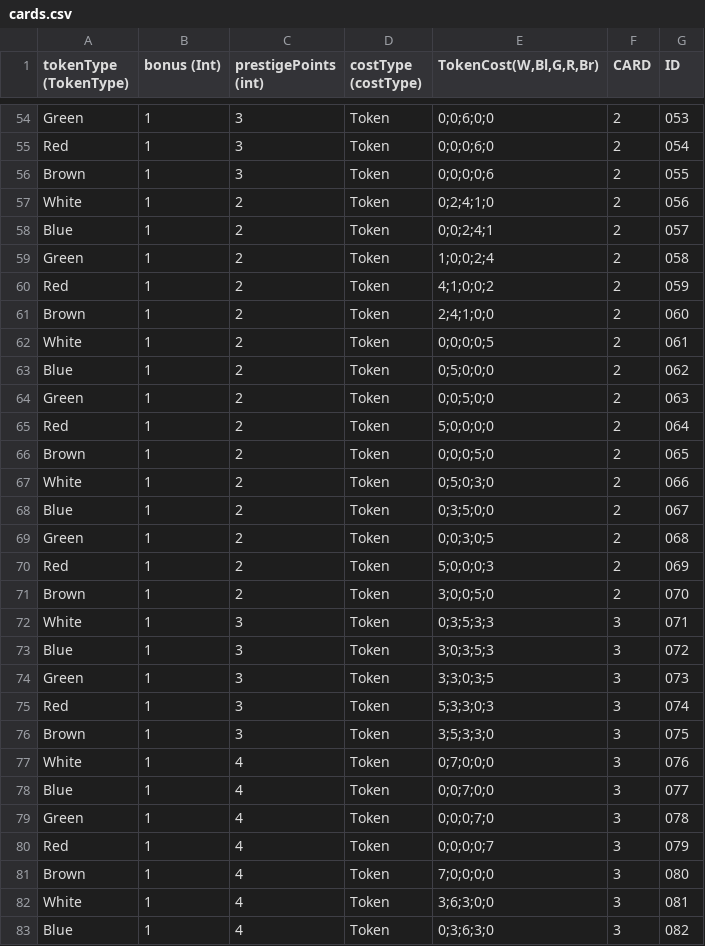
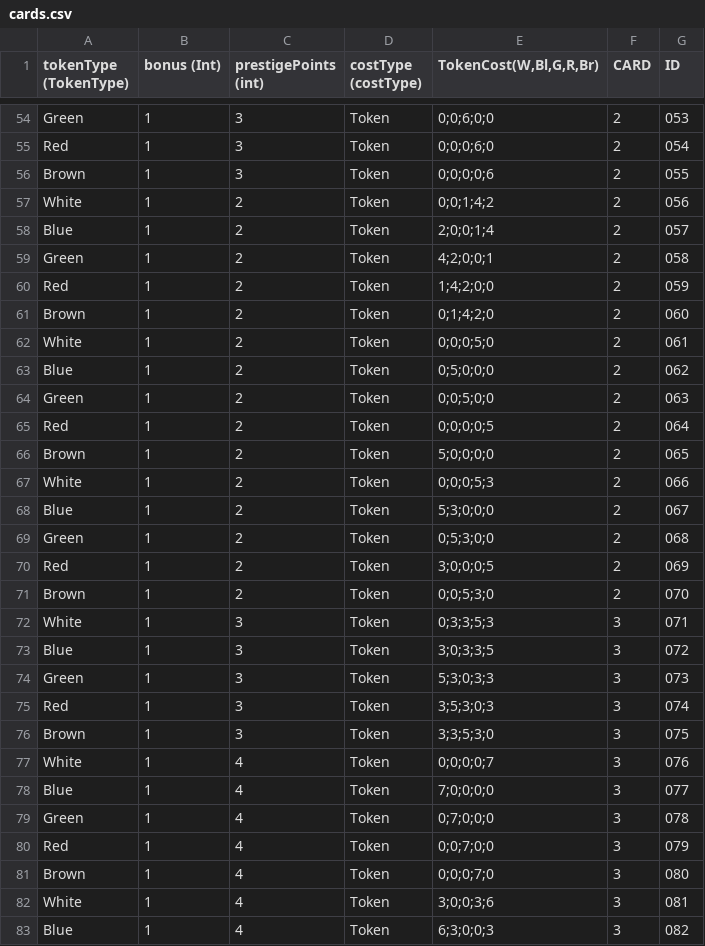
Before and after one commit to hexanome-04/splendor, a CSV file: server/src/main/resources/cards.csv, drawn as a sheet; only a part is shown, gaps mark what is left out; the diff covers the shown part only.

Commit message:
fixed cards.csv to correctly reflect costs (#92)
* fixed cards.csv to correctly reflect costs

* added 0's to regular card IDs

Co-authored-by: rullebrett <74204667+rullebrett@users.noreply.github.com>

```diff
--- a/server/src/main/resources/cards.csv
+++ b/server/src/main/resources/cards.csv
@@ -56,28 +56,28 @@ Red,1,3,Token,0;0;0;6;0,2,054
 Brown,1,3,Token,0;0;0;0;6,2,055
-White,1,2,Token,0;2;4;1;0,2,056
-Blue,1,2,Token,0;0;2;4;1,2,057
-Green,1,2,Token,1;0;0;2;4,2,058
-Red,1,2,Token,4;1;0;0;2,2,059
-Brown,1,2,Token,2;4;1;0;0,2,060
-White,1,2,Token,0;0;0;0;5,2,061
+White,1,2,Token,0;0;1;4;2,2,056
+Blue,1,2,Token,2;0;0;1;4,2,057
+Green,1,2,Token,4;2;0;0;1,2,058
+Red,1,2,Token,1;4;2;0;0,2,059
+Brown,1,2,Token,0;1;4;2;0,2,060
+White,1,2,Token,0;0;0;5;0,2,061
 Blue,1,2,Token,0;5;0;0;0,2,062
 Green,1,2,Token,0;0;5;0;0,2,063
-Red,1,2,Token,5;0;0;0;0,2,064
-Brown,1,2,Token,0;0;0;5;0,2,065
-White,1,2,Token,0;5;0;3;0,2,066
-Blue,1,2,Token,0;3;5;0;0,2,067
-Green,1,2,Token,0;0;3;0;5,2,068
-Red,1,2,Token,5;0;0;0;3,2,069
-Brown,1,2,Token,3;0;0;5;0,2,070
-White,1,3,Token,0;3;5;3;3,3,071
-Blue,1,3,Token,3;0;3;5;3,3,072
-Green,1,3,Token,3;3;0;3;5,3,073
-Red,1,3,Token,5;3;3;0;3,3,074
-Brown,1,3,Token,3;5;3;3;0,3,075
-White,1,4,Token,0;7;0;0;0,3,076
-Blue,1,4,Token,0;0;7;0;0,3,077
-Green,1,4,Token,0;0;0;7;0,3,078
-Red,1,4,Token,0;0;0;0;7,3,079
-Brown,1,4,Token,7;0;0;0;0,3,080
-White,1,4,Token,3;6;3;0;0,3,081
-Blue,1,4,Token,0;3;6;3;0,3,082
+Red,1,2,Token,0;0;0;0;5,2,064
+Brown,1,2,Token,5;0;0;0;0,2,065
+White,1,2,Token,0;0;0;5;3,2,066
+Blue,1,2,Token,5;3;0;0;0,2,067
+Green,1,2,Token,0;5;3;0;0,2,068
+Red,1,2,Token,3;0;0;0;5,2,069
+Brown,1,2,Token,0;0;5;3;0,2,070
+White,1,3,Token,0;3;3;5;3,3,071
+Blue,1,3,Token,3;0;3;3;5,3,072
+Green,1,3,Token,5;3;0;3;3,3,073
+Red,1,3,Token,3;5;3;0;3,3,074
+Brown,1,3,Token,3;3;5;3;0,3,075
+White,1,4,Token,0;0;0;0;7,3,076
+Blue,1,4,Token,7;0;0;0;0,3,077
+Green,1,4,Token,0;7;0;0;0,3,078
+Red,1,4,Token,0;0;7;0;0,3,079
+Brown,1,4,Token,0;0;0;7;0,3,080
+White,1,4,Token,3;0;0;3;6,3,081
+Blue,1,4,Token,6;3;0;0;3,3,082
```
Also changed, not shown: 58 edited cells elsewhere in this file.
